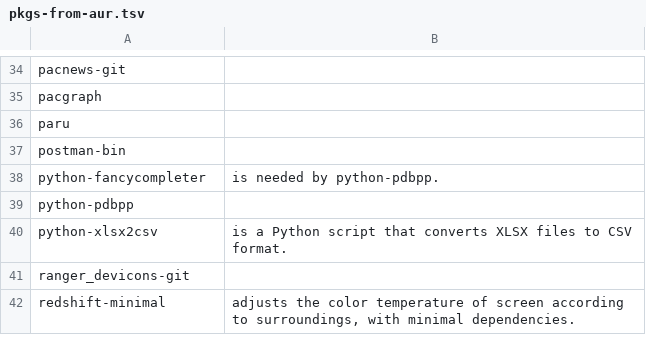
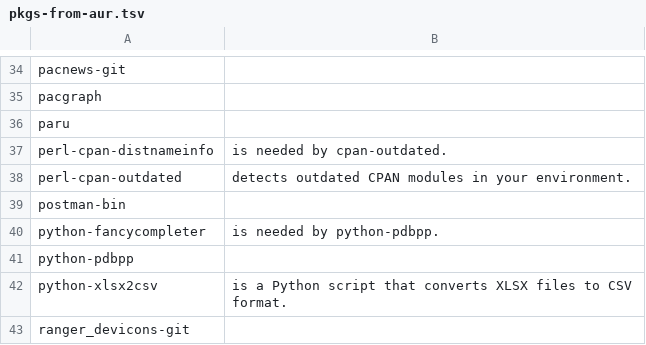
Before and after one commit to 00riddle00/npBuild, a TSV file: package-lists/pkgs-from-aur.tsv, drawn as a sheet; only a part is shown, gaps mark what is left out; the shorter side is filled out with more unchanged rows; the diff names each change by its address in the sheet, - before the commit and + after, or states it on an @@ line.

Commit message:
Install cpan-outdated.

```diff
--- a/package-lists/pkgs-from-aur.tsv
+++ b/package-lists/pkgs-from-aur.tsv
+row 37: perl-cpan-distnameinfo | is needed by cpan-outdated.
+row 38: perl-cpan-outdated | detects outdated CPAN modules in your environment.
```
